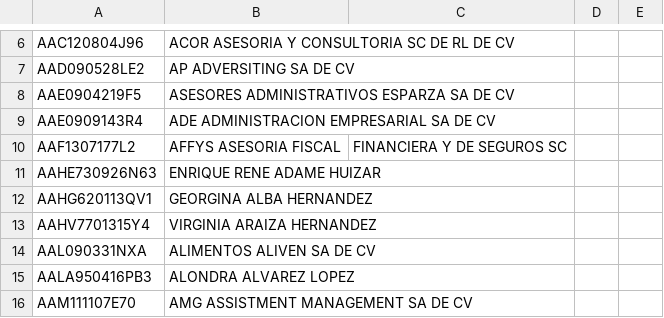
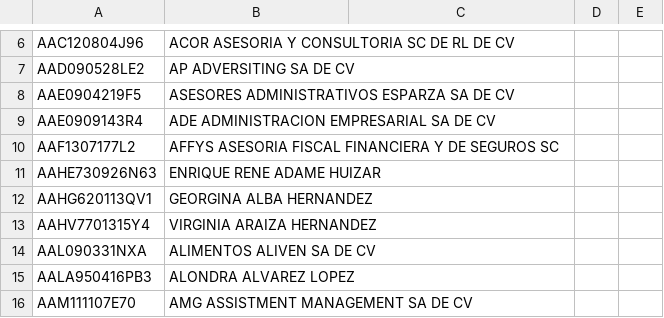
Before and after one commit to spaceship-labs/listas-negras-sat, a CSV file: csv/presuntos-SAT.csv, drawn as a sheet; only a part is shown, gaps mark what is left out.

Commit message:
fix row 10

```diff
--- a/csv/presuntos-SAT.csv
+++ b/csv/presuntos-SAT.csv
@@ -9,3 +9,3 @@ AAE0904219F5,ASESORES ADMINISTRATIVOS ESPARZA SA DE CV
 AAE0909143R4,ADE ADMINISTRACION EMPRESARIAL SA DE CV
-AAF1307177L2,AFFYS ASESORIA FISCAL, FINANCIERA Y DE SEGUROS SC
+AAF1307177L2,AFFYS ASESORIA FISCAL FINANCIERA Y DE SEGUROS SC
 AAHE730926N63,ENRIQUE RENE ADAME HUIZAR
```
